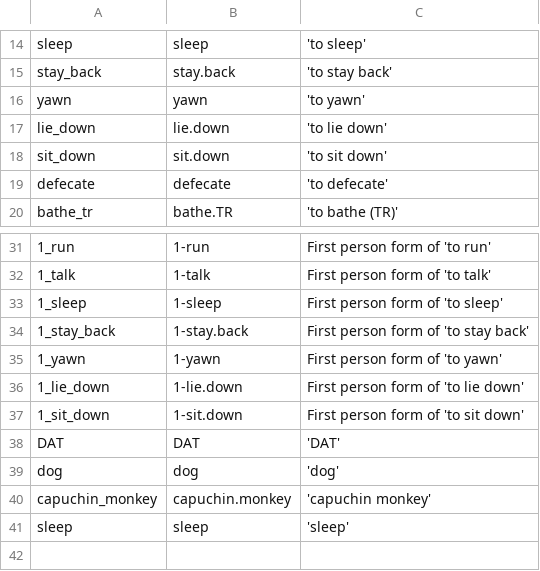
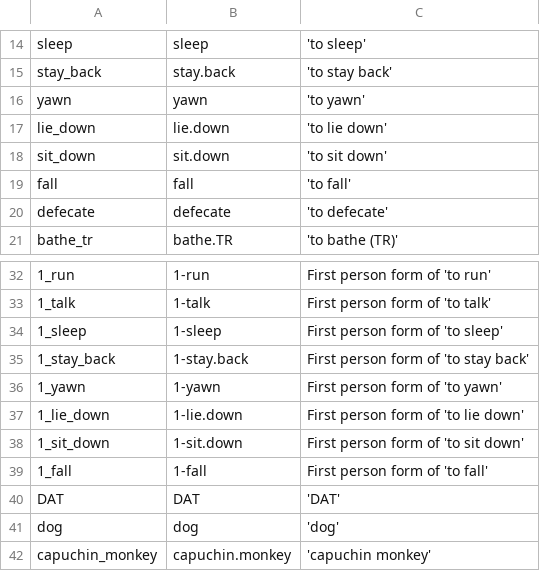
Before and after one commit to fmatter/cariban_irregular_1, a CSV file: data/cldf/parameters.csv, drawn as a sheet; only a part is shown, gaps mark what is left out; the shorter side is filled out with more unchanged rows; the diff names each change by its address in the sheet, - before the commit and + after, or states it on an @@ line.

```diff
--- a/data/cldf/parameters.csv
+++ b/data/cldf/parameters.csv
+row 19: fall | fall | 'to fall'
+row 39: 1_fall | 1-fall | First person form of 'to fall'
```
Also changed, not shown: data/cldf/cognates.csv, data/cldf/forms.csv, 2 other files.
